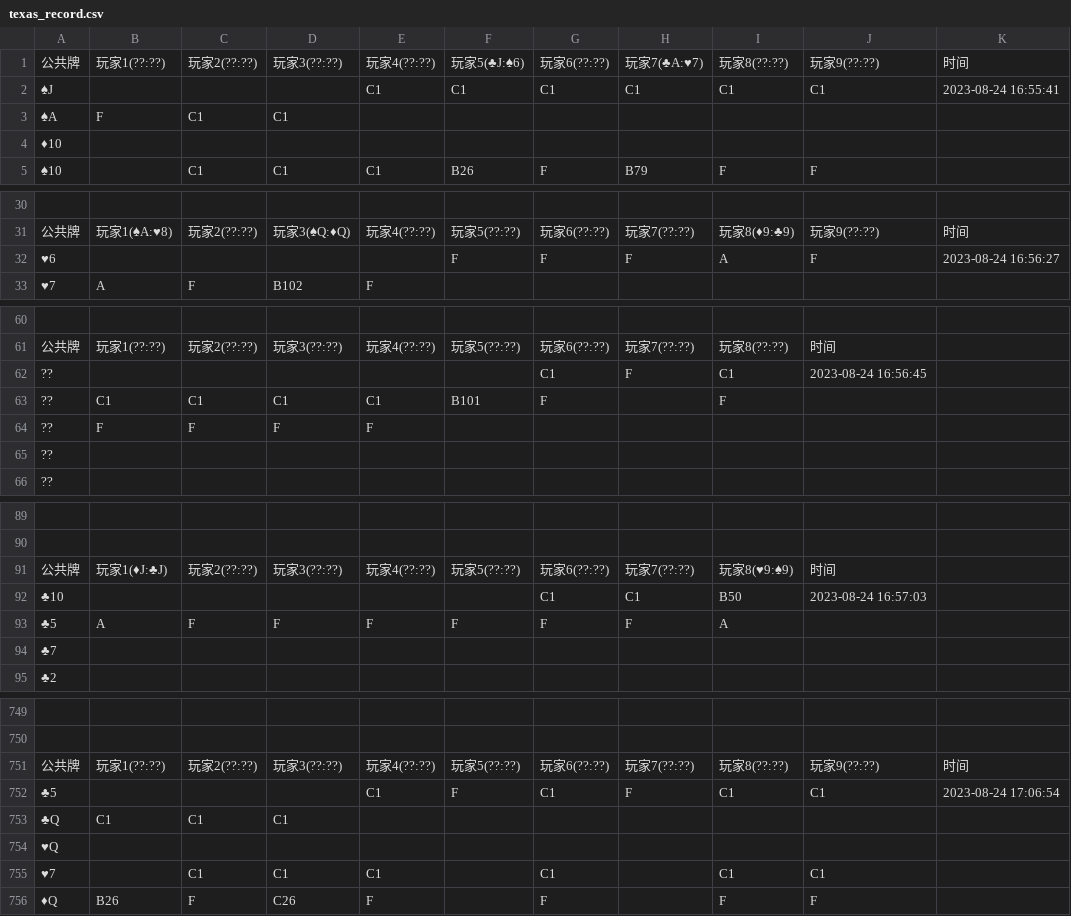
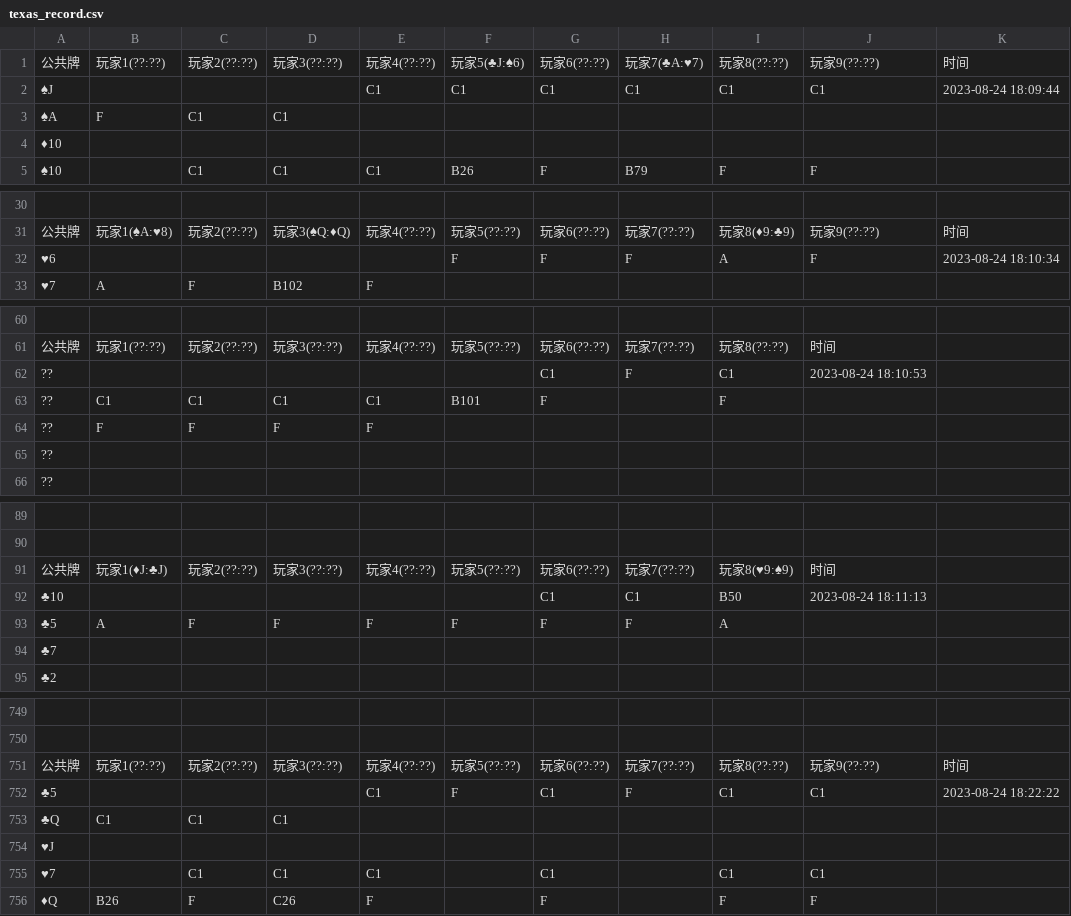
Before and after one commit to flyinghorse0510/scrcpy_control, a CSV file: texas_record.csv, drawn as a sheet; only a part is shown, gaps mark what is left out; the diff covers the shown part only.

```diff
--- a/texas_record.csv
+++ b/texas_record.csv
@@ -1,3 +1,3 @@
 公共牌,玩家1(??:??),玩家2(??:??),玩家3(??:??),玩家4(??:??),玩家5(♣J:♠6),玩家6(??:??),玩家7(♣A:♥7),玩家8(??:??),玩家9(??:??),时间
-♠J,,,,C1,C1,C1,C1,C1,C1,2023-08-24 16:55:41
+♠J,,,,C1,C1,C1,C1,C1,C1,2023-08-24 18:09:44
 ♠A,F,C1,C1,,,,,,,
@@ -31,3 +31,3 @@
 公共牌,玩家1(♠A:♥8),玩家2(??:??),玩家3(♠Q:♦Q),玩家4(??:??),玩家5(??:??),玩家6(??:??),玩家7(??:??),玩家8(♦9:♣9),玩家9(??:??),时间
-♥6,,,,,F,F,F,A,F,2023-08-24 16:56:27
+♥6,,,,,F,F,F,A,F,2023-08-24 18:10:34
 ♥7,A,F,B102,F,,,,,,
@@ -61,3 +61,3 @@
 公共牌,玩家1(??:??),玩家2(??:??),玩家3(??:??),玩家4(??:??),玩家5(??:??),玩家6(??:??),玩家7(??:??),玩家8(??:??),时间
-??,,,,,,C1,F,C1,2023-08-24 16:56:45
+??,,,,,,C1,F,C1,2023-08-24 18:10:53
 ??,C1,C1,C1,C1,B101,F,,F,
@@ -91,3 +91,3 @@
 公共牌,玩家1(♦J:♣J),玩家2(??:??),玩家3(??:??),玩家4(??:??),玩家5(??:??),玩家6(??:??),玩家7(??:??),玩家8(♥9:♠9),时间
-♣10,,,,,,C1,C1,B50,2023-08-24 16:57:03
+♣10,,,,,,C1,C1,B50,2023-08-24 18:11:13
 ♣5,A,F,F,F,F,F,F,A,
@@ -751,5 +751,5 @@
 公共牌,玩家1(??:??),玩家2(??:??),玩家3(??:??),玩家4(??:??),玩家5(??:??),玩家6(??:??),玩家7(??:??),玩家8(??:??),玩家9(??:??),时间
-♣5,,,,C1,F,C1,F,C1,C1,2023-08-24 17:06:54
+♣5,,,,C1,F,C1,F,C1,C1,2023-08-24 18:22:22
 ♣Q,C1,C1,C1,,,,,,,
-♥Q,,,,,,,,,,
+♥J,,,,,,,,,,
 ♥7,,C1,C1,C1,,C1,,C1,C1,
```
Also changed, not shown: 43 edited cells elsewhere in this file, 1 other file.
